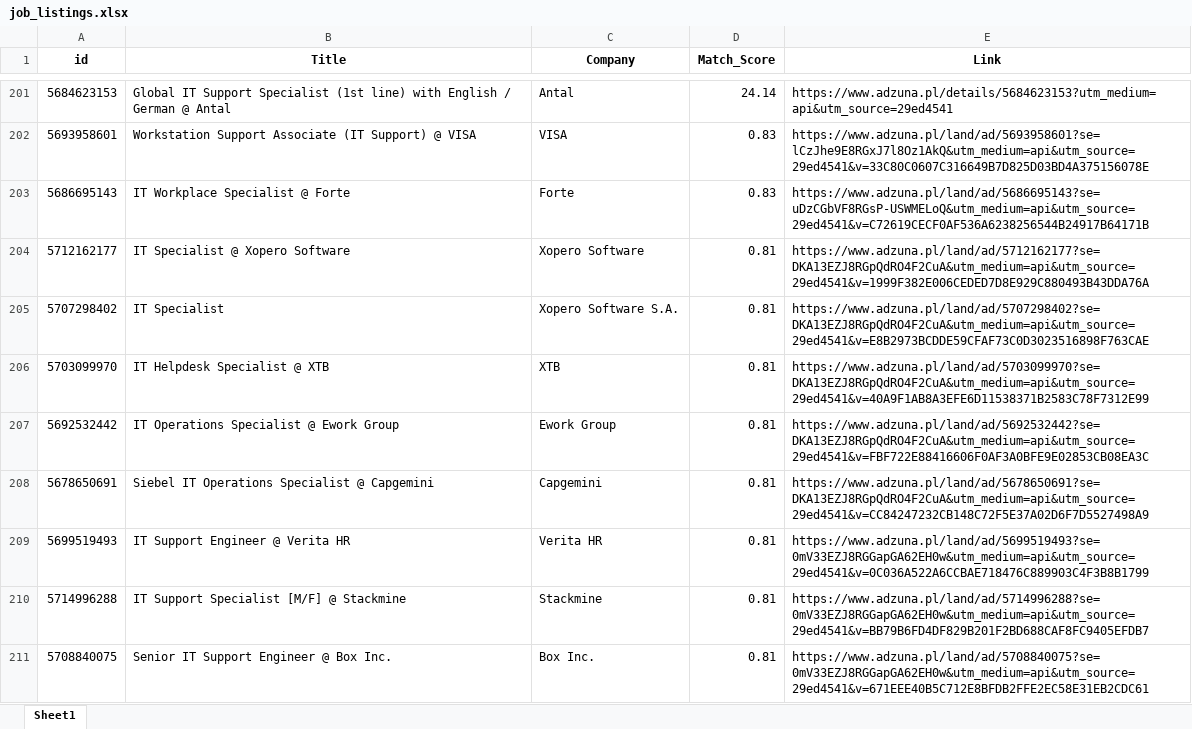
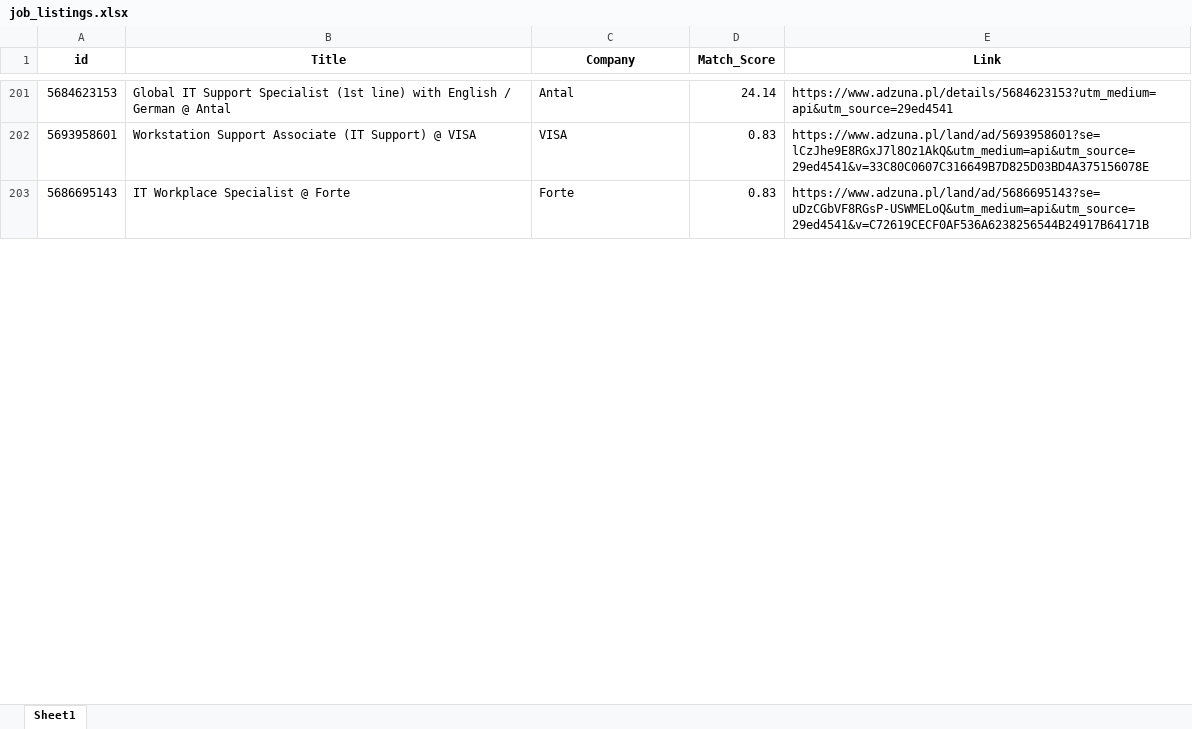
Before and after one commit to Byadiso/HireMeD, an Excel workbook: job_listings.xlsx, sheet Sheet1, drawn as a sheet; only a part is shown, gaps mark what is left out; values as stored, in another font and other column widths than the file's, no borders; removed rows and columns are numbered as before the commit, all else as after; the diff covers the shown part only; the diff names each change by its address in the sheet, - before the commit and + after, or states it on an @@ line.

```diff
--- a/job_listings.xlsx (sheet Sheet1)
+++ b/job_listings.xlsx (sheet Sheet1)
-row 204: 5712162177 | IT Specialist @ Xopero Software | Xopero Software | 0.81 | https://www.adzuna.pl/land/ad/5712162177?se=DKA13EZJ8RGpQdRO4F2CuA&utm_medium=api&utm_source=29ed4541&v=1999F382E006CEDED7D8E929C880493B43DDA76A
-row 205: 5707298402 | IT Specialist | Xopero Software S.A. | 0.81 | https://www.adzuna.pl/land/ad/5707298402?se=DKA13EZJ8RGpQdRO4F2CuA&utm_medium=api&utm_source=29ed4541&v=E8B2973BCDDE59CFAF73C0D3023516898F763CAE
-row 206: 5703099970 | IT Helpdesk Specialist @ XTB | XTB | 0.81 | https://www.adzuna.pl/land/ad/5703099970?se=DKA13EZJ8RGpQdRO4F2CuA&utm_medium=api&utm_source=29ed4541&v=40A9F1AB8A3EFE6D11538371B2583C78F7312E99
-row 207: 5692532442 | IT Operations Specialist @ Ework Group | Ework Group | 0.81 | https://www.adzuna.pl/land/ad/5692532442?se=DKA13EZJ8RGpQdRO4F2CuA&utm_medium=api&utm_source=29ed4541&v=FBF722E88416606F0AF3A0BFE9E02853CB08EA3C
-row 208: 5678650691 | Siebel IT Operations Specialist @ Capgemini | Capgemini | 0.81 | https://www.adzuna.pl/land/ad/5678650691?se=DKA13EZJ8RGpQdRO4F2CuA&utm_medium=api&utm_source=29ed4541&v=CC84247232CB148C72F5E37A02D6F7D5527498A9
-row 209: 5699519493 | IT Support Engineer @ Verita HR | Verita HR | 0.81 | https://www.adzuna.pl/land/ad/5699519493?se=0mV33EZJ8RGGapGA62EH0w&utm_medium=api&utm_source=29ed4541&v=0C036A522A6CCBAE718476C889903C4F3B8B1799
-row 210: 5714996288 | IT Support Specialist [M/F] @ Stackmine | Stackmine | 0.81 | https://www.adzuna.pl/land/ad/5714996288?se=0mV33EZJ8RGGapGA62EH0w&utm_medium=api&utm_source=29ed4541&v=BB79B6FD4DF829B201F2BD688CAF8FC9405EFDB7
-row 211: 5708840075 | Senior IT Support Engineer @ Box Inc. | Box Inc. | 0.81 | https://www.adzuna.pl/land/ad/5708840075?se=0mV33EZJ8RGGapGA62EH0w&utm_medium=api&utm_source=29ed4541&v=671EEE40B5C712E8BFDB2FFE2EC58E31EB2CDC61
```
Also changed, not shown: 10 added rows, 2 removed rows and cell formats elsewhere in this sheet.
